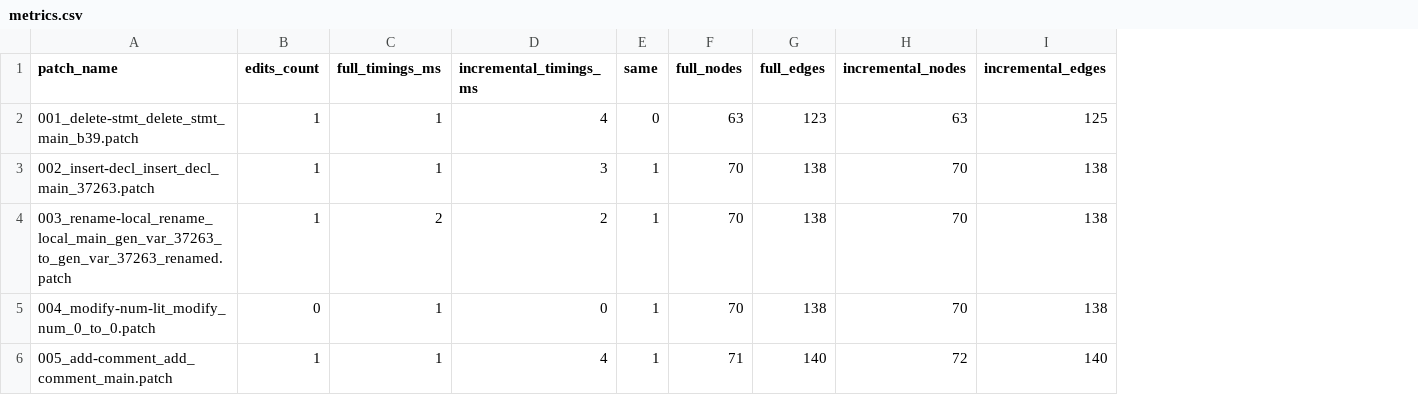
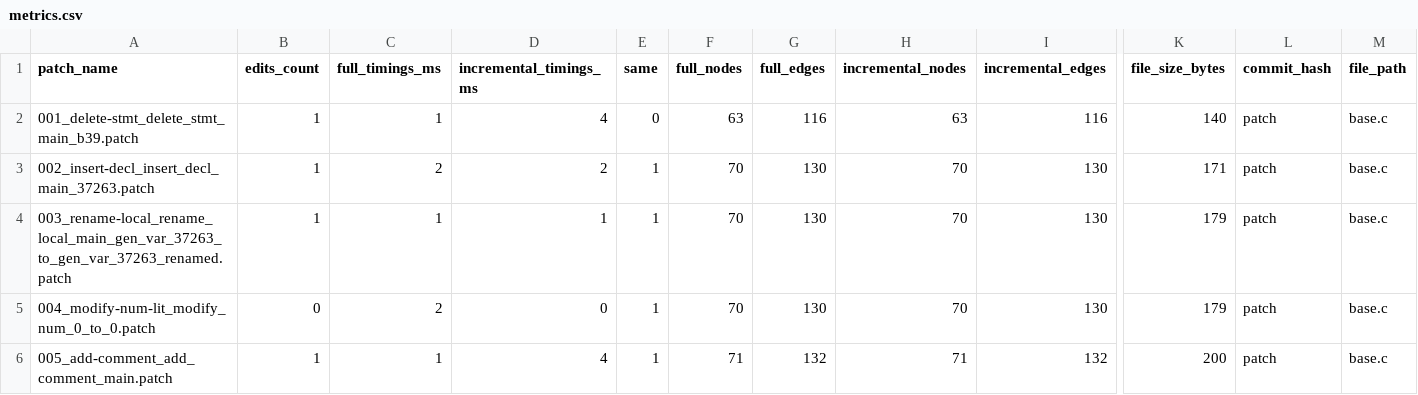
Before and after one commit to DylanKirbs/dyn-cpg-rs, a CSV file: dyn-cpg-rs/seq_patches/sample/metrics.csv, drawn as a sheet; only a part is shown, gaps mark what is left out; the diff names each change by its address in the sheet, - before the commit and + after, or states it on an @@ line.

```diff
--- a/dyn-cpg-rs/seq_patches/sample/metrics.csv
+++ b/dyn-cpg-rs/seq_patches/sample/metrics.csv
+column K (file_size_bytes), rows 2-6: 140 | 171 | 179 | 179 | 200
+column L (commit_hash), rows 2-6: all patch
+column M (file_path), rows 2-6: all base.c
-G2 (full_edges): 123
+G2 (full_edges): 116
-I2 (incremental_edges): 125
+I2 (incremental_edges): 116
-C3 (full_timings_ms): 1
+C3 (full_timings_ms): 2
-D3 (incremental_timings_ms): 3
+D3 (incremental_timings_ms): 2
-G3:G5 (full_edges): 138
+G3:G5 (full_edges): 130
-I3:I5 (incremental_edges): 138
+I3:I5 (incremental_edges): 130
-C4 (full_timings_ms): 2
+C4 (full_timings_ms): 1
-D4 (incremental_timings_ms): 2
+D4 (incremental_timings_ms): 1
-C5 (full_timings_ms): 1
+C5 (full_timings_ms): 2
-G6 (full_edges): 140
+G6 (full_edges): 132
-H6 (incremental_nodes): 72
+H6 (incremental_nodes): 71
-I6 (incremental_edges): 140
+I6 (incremental_edges): 132
```
Also changed, not shown: dyn-cpg-rs/seq_patches/large_sample_9/metrics.csv, dyn-cpg-rs/seq_patches/mre_53/metrics.csv, 4 other files.
